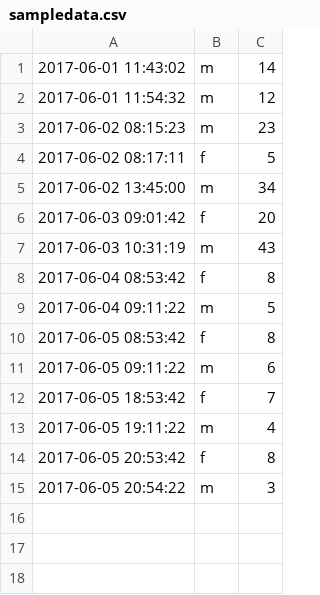
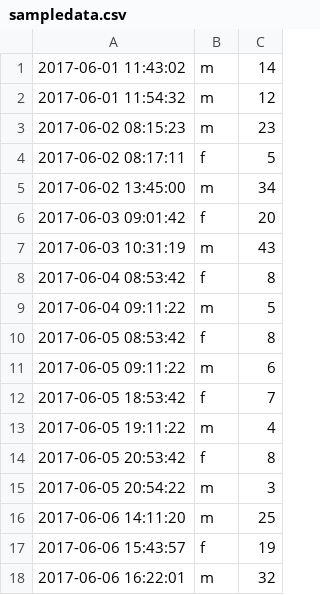
Before and after one commit to sdyer777/agsite, a CSV file: codesample/sampledata.csv (was sampledata.csv), drawn as a sheet.

Commit message:
Delete upload CSV file after processing. Move sample download CSV into the codesample subdirectory.

```diff
--- a/sampledata.csv
+++ b/codesample/sampledata.csv
@@ -15 +15,4 @@
 2017-06-05 20:54:22, m, 3
+2017-06-06 14:11:20, m, 25
+2017-06-06 15:43:57, f, 19
+2017-06-06 16:22:01, m, 32
```
Also changed, not shown: 2 other files.
